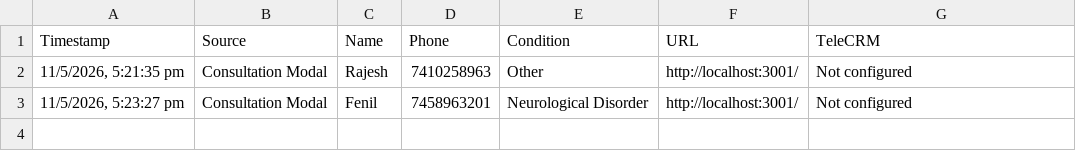
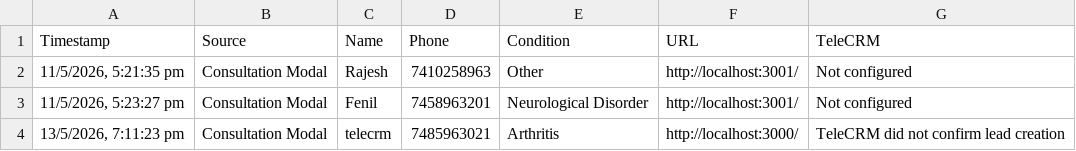
Before and after one commit to crowddevelopers08-arch/vk-ayurveda, a CSV file: data/submissions.csv, drawn as a sheet.

Commit message:
vk ayurveda tele crm integration

```diff
--- a/data/submissions.csv
+++ b/data/submissions.csv
@@ -3 +3,2 @@ Timestamp,Source,Name,Phone,Condition,URL,TeleCRM
 "11/5/2026, 5:23:27 pm",Consultation Modal,Fenil,7458963201,Neurological Disorder,http://localhost:3001/,Not configured
+"13/5/2026, 7:11:23 pm",Consultation Modal,telecrm,7485963021,Arthritis,http://localhost:3000/,TeleCRM did not confirm lead creation
```
Also changed, not shown: 1 other file.
